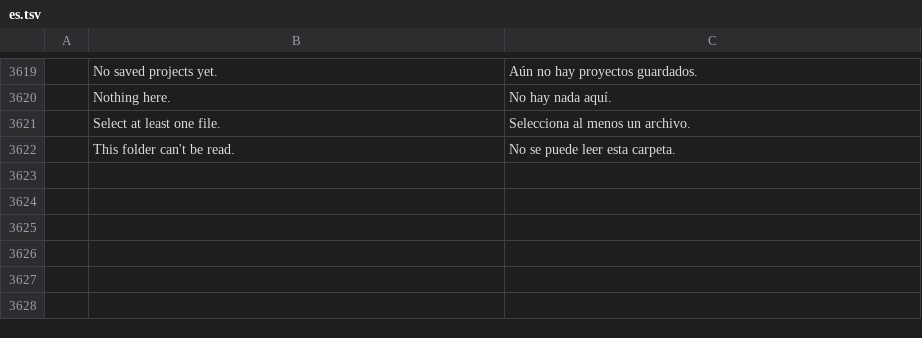
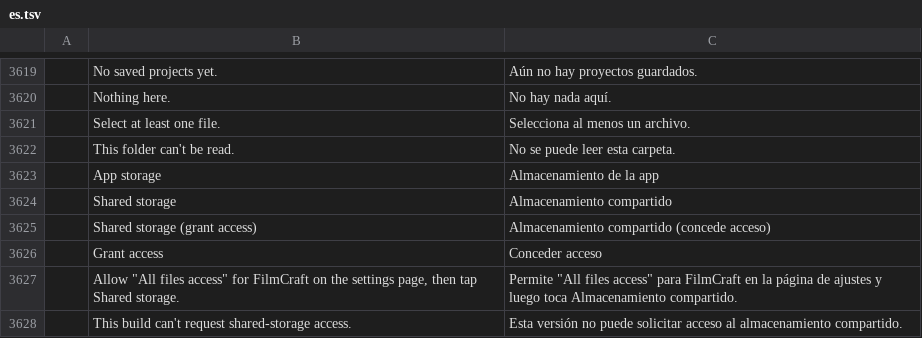
Before and after one commit to Kaedo17/filmcraft-mobile, a TSV file: crates/ui-egui/src/i18n/es.tsv, drawn as a sheet; only a part is shown, gaps mark what is left out; the diff names each change by its address in the sheet, - before the commit and + after, or states it on an @@ line.

```diff
--- a/crates/ui-egui/src/i18n/es.tsv
+++ b/crates/ui-egui/src/i18n/es.tsv
+row 3623:  | App storage | Almacenamiento de la app
+row 3624:  | Shared storage | Almacenamiento compartido
+row 3625:  | Shared storage (grant access) | Almacenamiento compartido (concede acceso)
+row 3626:  | Grant access | Conceder acceso
+row 3627:  | Allow "All files access" for FilmCraft on the settings page, then tap Shared storage. | Permite "All files access" para FilmCraft en la página de ajustes y luego toca Almacenamiento compartido.
+row 3628:  | This build can't request shared-storage access. | Esta versión no puede solicitar acceso al almacenamiento compartido.
```
Also changed, not shown: crates/ui-egui/src/i18n/ja.tsv, crates/ui-egui/src/i18n/zh-cn.tsv, 9 other files.
